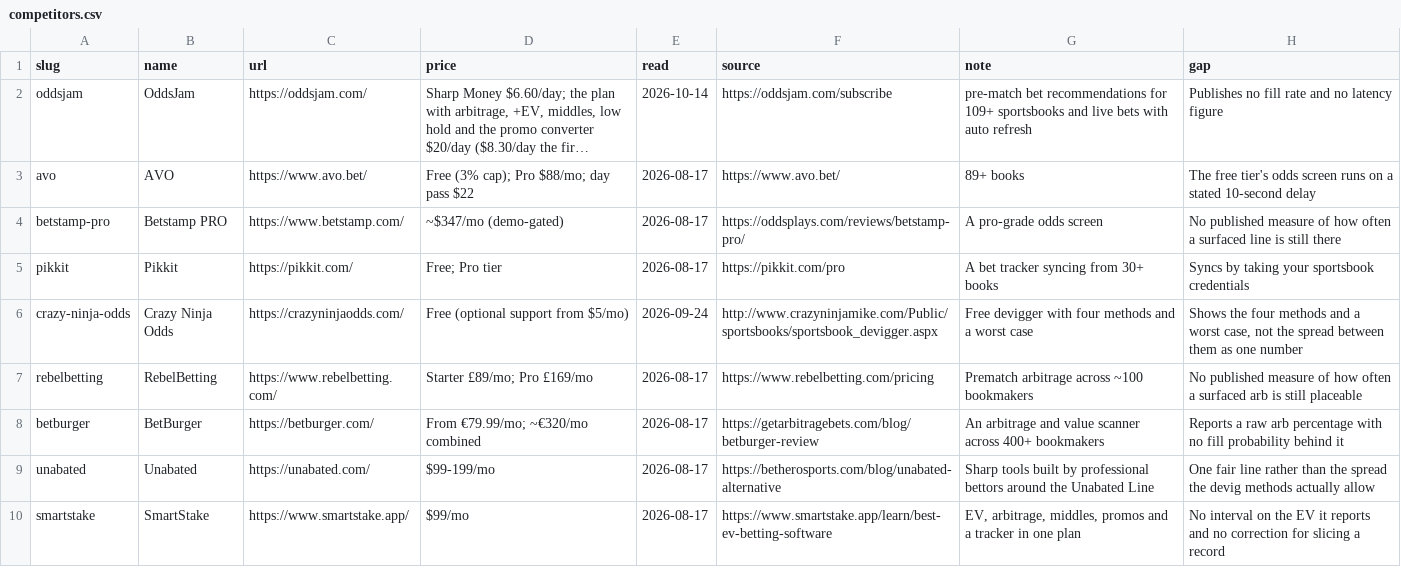
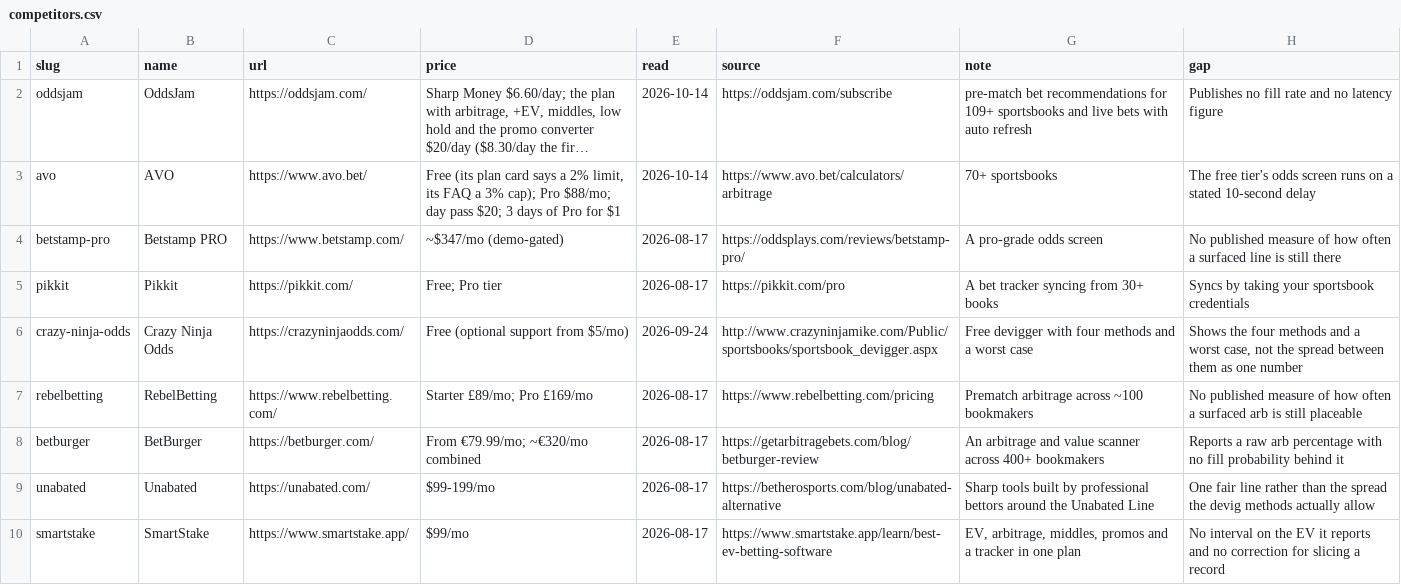
Before and after one commit to mattkerr09/bookbreaker-site, a CSV file: _data/competitors.csv, drawn as a sheet; long unchanged cells end in …; the diff names each change by its address in the sheet, - before the commit and + after, or states it on an @@ line.

Commit message:
AVO re-read from its own page 2026-10-14: Pro $88/mo, day pass $20 (was $22), 3 days of Pro for $1, 70+ sportsbooks; its free tier's cap is stated as 2% and 3% in two places, both shown

```diff
--- a/_data/competitors.csv
+++ b/_data/competitors.csv
-D3 (price): Free (3% cap); Pro $88/mo; day pass $22
+D3 (price): Free (its plan card says a 2% limit, its FAQ a 3% cap); Pro $88/mo; day pass $20; 3 days of Pro for $1
-E3 (read): 2026-08-17
+E3 (read): 2026-10-14
-F3 (source): https://www.avo.bet/
+F3 (source): https://www.avo.bet/calculators/arbitrage
-G3 (note): 89+ books
+G3 (note): 70+ sportsbooks
```
Also changed, not shown: 3 other files.
